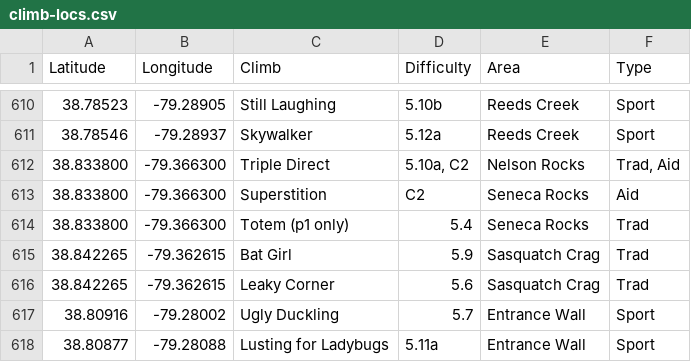
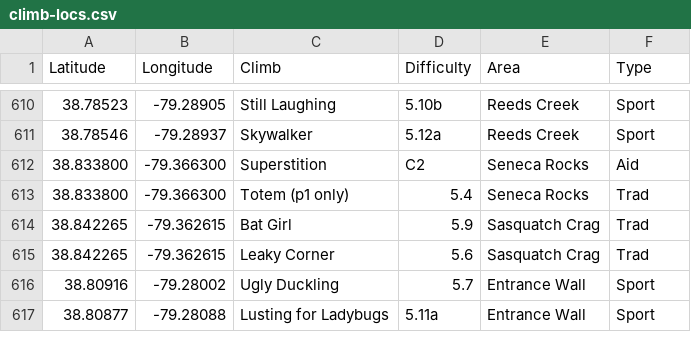
Before and after one commit to achiquit/ticks-db, a CSV file: data/climb-locs.csv, drawn as a sheet; only a part is shown, gaps mark what is left out.

```diff
--- a/data/climb-locs.csv
+++ b/data/climb-locs.csv
@@ -611,3 +611,2 @@ Latitude,Longitude,Climb,Difficulty,Area,Type
 38.78546," -79.28937",Skywalker,5.12a,"Reeds Creek",Sport
-38.833800," -79.366300","Triple Direct","5.10a, C2","Nelson Rocks","Trad, Aid"
 38.833800," -79.366300",Superstition,C2,"Seneca Rocks",Aid
```
Also changed, not shown: data/ticks-by-grade.csv, 1 other file.
